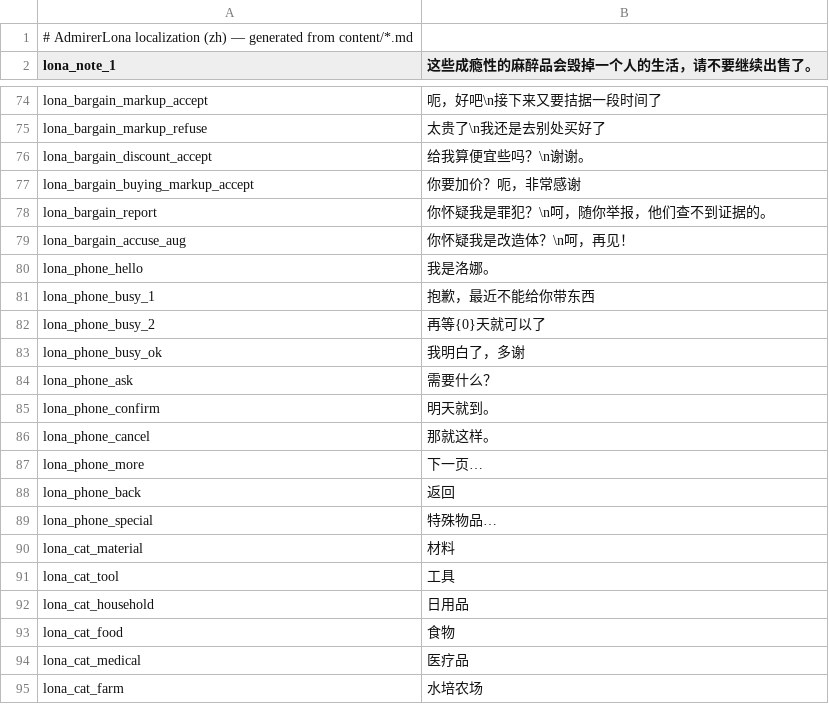
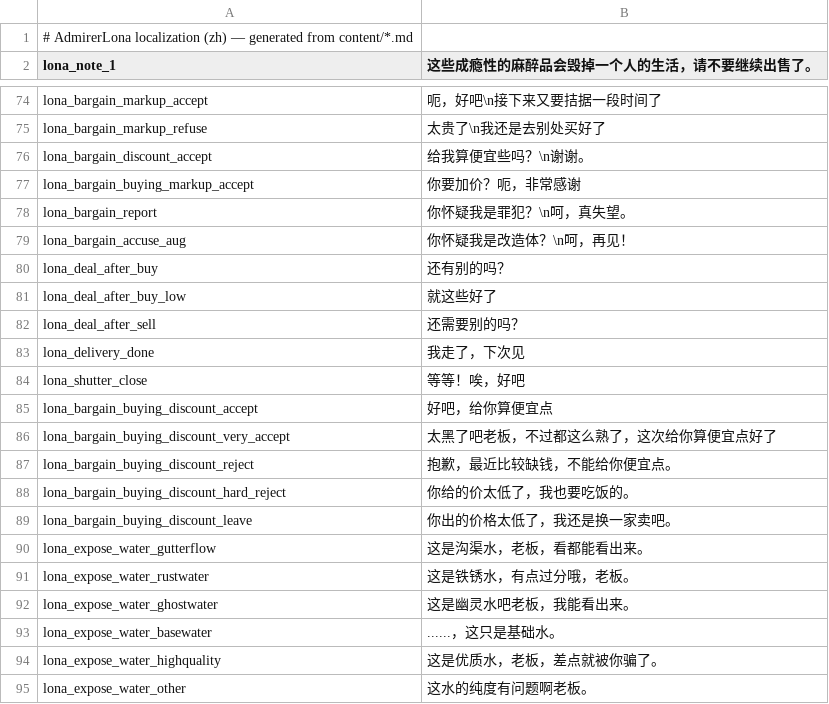
Before and after one commit to hanxfeng/Lorna, a CSV file: src/AdmirerLona/Localization/zh.csv, drawn as a sheet; only a part is shown, gaps mark what is left out; the shorter side is filled out with more unchanged rows; the diff covers the shown part only.

```diff
--- a/src/AdmirerLona/Localization/zh.csv
+++ b/src/AdmirerLona/Localization/zh.csv
@@ -77,3 +77,19 @@ lona_bargain_discount_accept,给我算便宜些吗？\n谢谢。
 lona_bargain_buying_markup_accept,你要加价？呃，非常感谢
-lona_bargain_report,你怀疑我是罪犯？\n呵，随你举报，他们查不到证据的。
+lona_bargain_report,你怀疑我是罪犯？\n呵，真失望。
 lona_bargain_accuse_aug,你怀疑我是改造体？\n呵，再见！
+lona_deal_after_buy,还有别的吗？
+lona_deal_after_buy_low,就这些好了
+lona_deal_after_sell,还需要别的吗？
+lona_delivery_done,我走了，下次见
+lona_shutter_close,等等！唉，好吧
+lona_bargain_buying_discount_accept,好吧，给你算便宜点
+lona_bargain_buying_discount_very_accept,太黑了吧老板，不过都这么熟了，这次给你算便宜点好了
+lona_bargain_buying_discount_reject,抱歉，最近比较缺钱，不能给你便宜点。
+lona_bargain_buying_discount_hard_reject,你给的价太低了，我也要吃饭的。
+lona_bargain_buying_discount_leave,你出的价格太低了，我还是换一家卖吧。
+lona_expose_water_gutterflow,这是沟渠水，老板，看都能看出来。
+lona_expose_water_rustwater,这是铁锈水，有点过分哦，老板。
+lona_expose_water_ghostwater,这是幽灵水吧老板，我能看出来。
+lona_expose_water_basewater,......，这只是基础水。
+lona_expose_water_highquality,这是优质水，老板，差点就被你骗了。
+lona_expose_water_other,这水的纯度有问题啊老板。
```
Also changed, not shown: 14 added rows elsewhere in this file, 16 other files.
